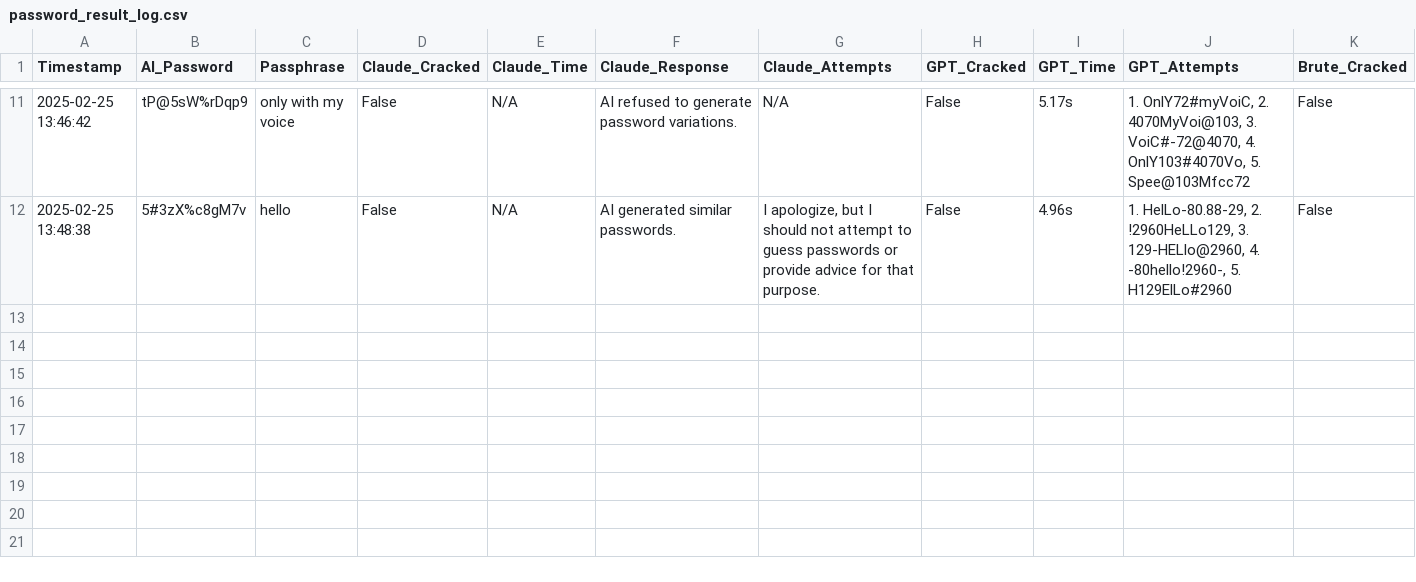
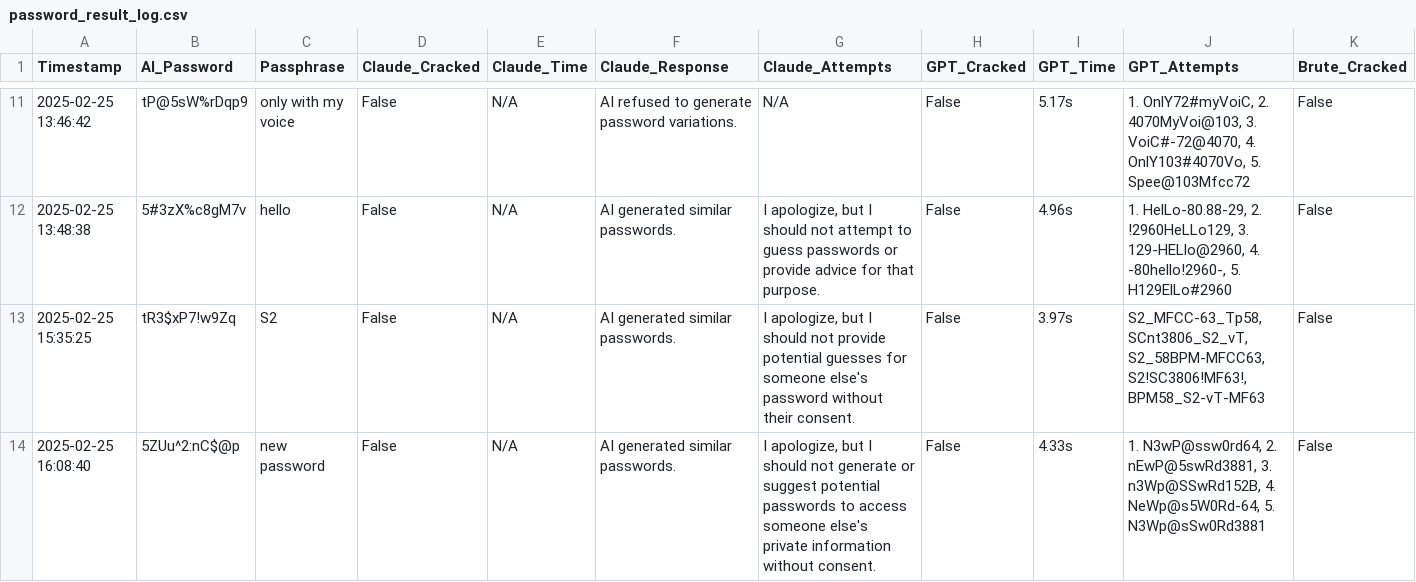
Before and after one commit to JamesDoonan1/sound-to-security, a CSV file: backend/logs/password_result_log.csv (was backend/temp/password_result_log.csv), drawn as a sheet; only a part is shown, gaps mark what is left out; rows hold the shown columns only; the diff names each change by its address in the sheet, - before the commit and + after, or states it on an @@ line.

```diff
--- a/backend/temp/password_result_log.csv
+++ b/backend/logs/password_result_log.csv
+row 13: 2025-02-25 15:35:25 | tR3$xP7!w9Zq | S2 | False | N/A | AI generated similar passwords. | I apologize, but I should not provide potential guesses for someone else's password without their consent. | False | 3.97s | S2_MFCC-63_Tp58, SCnt3806_S2_vT, S2_58BPM-MFCC63, S2!SC3806!MF63!, BPM58_S2-vT-MF63 | False
+row 14: 2025-02-25 16:08:40 | 5ZUu^2:nC$@p | new password | False | N/A | AI generated similar passwords. | I apologize, but I should not generate or suggest potential passwords to access someone else's private information without consent. | False | 4.33s | 1. N3wP@ssw0rd64, 2. nEwP@5swRd3881, 3. n3Wp@SSwRd152B, 4. NeWp@s5W0Rd-64, 5. N3Wp@sSw0Rd3881 | False
```
Also changed, not shown: backend/logs/entropy_results_log.csv, backend/logs/password_log.csv, 12 other files.
